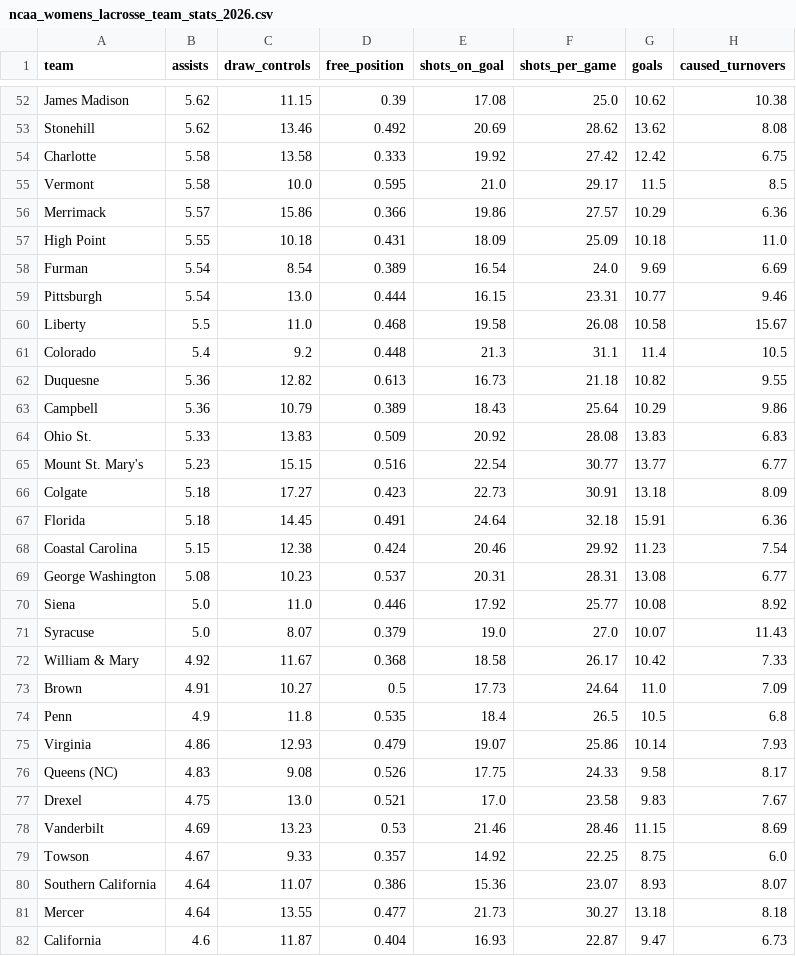
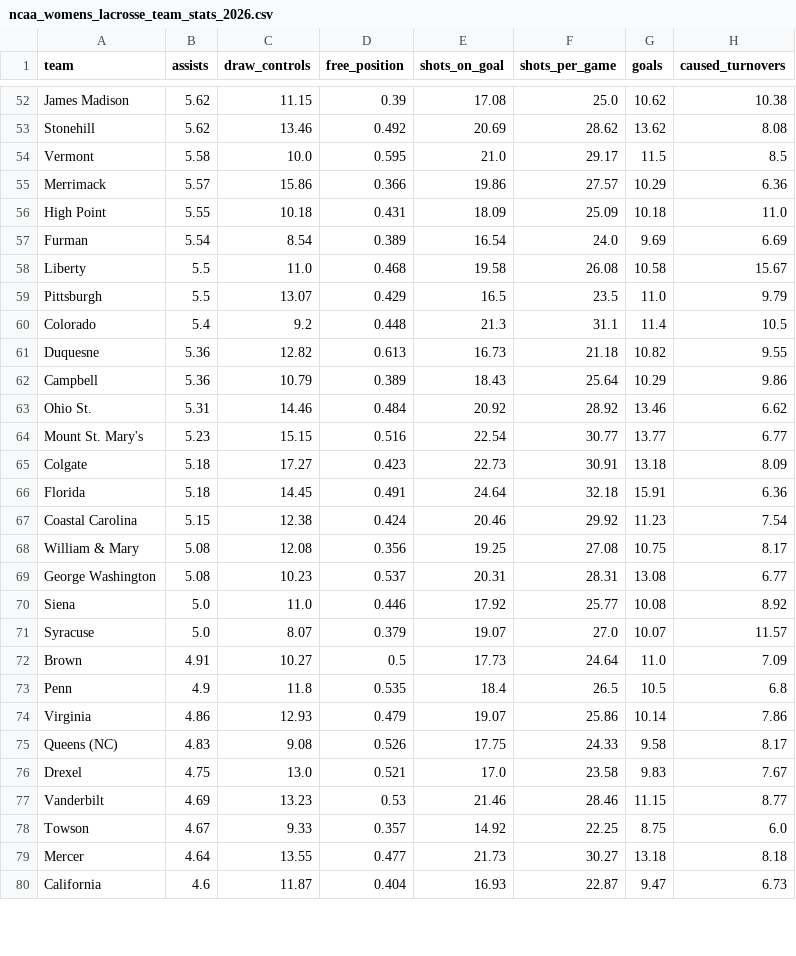
Before and after one commit to Avery-May-2/ncaa-womens-lacrosse-offense, a CSV file: data/ncaa_womens_lacrosse_team_stats_2026.csv, drawn as a sheet; only a part is shown, gaps mark what is left out; the diff covers the shown part only.

```diff
--- a/data/ncaa_womens_lacrosse_team_stats_2026.csv
+++ b/data/ncaa_womens_lacrosse_team_stats_2026.csv
@@ -53,3 +53,2 @@ James Madison,5.62,11.15,0.39,17.08,25.0,10.62,10.38
 Stonehill,5.62,13.46,0.492,20.69,28.62,13.62,8.08
-Charlotte,5.58,13.58,0.333,19.92,27.42,12.42,6.75
 Vermont,5.58,10.0,0.595,21.0,29.17,11.5,8.5
@@ -58,4 +57,4 @@ High Point,5.55,10.18,0.431,18.09,25.09,10.18,11.0
 Furman,5.54,8.54,0.389,16.54,24.0,9.69,6.69
-Pittsburgh,5.54,13.0,0.444,16.15,23.31,10.77,9.46
 Liberty,5.5,11.0,0.468,19.58,26.08,10.58,15.67
+Pittsburgh,5.5,13.07,0.429,16.5,23.5,11.0,9.79
 Colorado,5.4,9.2,0.448,21.3,31.1,11.4,10.5
@@ -63,3 +62,3 @@ Duquesne,5.36,12.82,0.613,16.73,21.18,10.82,9.55
 Campbell,5.36,10.79,0.389,18.43,25.64,10.29,9.86
-Ohio St.,5.33,13.83,0.509,20.92,28.08,13.83,6.83
+Ohio St.,5.31,14.46,0.484,20.92,28.92,13.46,6.62
 Mount St. Mary's,5.23,15.15,0.516,22.54,30.77,13.77,6.77
@@ -68,14 +67,13 @@ Florida,5.18,14.45,0.491,24.64,32.18,15.91,6.36
 Coastal Carolina,5.15,12.38,0.424,20.46,29.92,11.23,7.54
+William & Mary,5.08,12.08,0.356,19.25,27.08,10.75,8.17
 George Washington,5.08,10.23,0.537,20.31,28.31,13.08,6.77
 Siena,5.0,11.0,0.446,17.92,25.77,10.08,8.92
-Syracuse,5.0,8.07,0.379,19.0,27.0,10.07,11.43
-William & Mary,4.92,11.67,0.368,18.58,26.17,10.42,7.33
+Syracuse,5.0,8.07,0.379,19.07,27.0,10.07,11.57
 Brown,4.91,10.27,0.5,17.73,24.64,11.0,7.09
 Penn,4.9,11.8,0.535,18.4,26.5,10.5,6.8
-Virginia,4.86,12.93,0.479,19.07,25.86,10.14,7.93
+Virginia,4.86,12.93,0.479,19.07,25.86,10.14,7.86
 Queens (NC),4.83,9.08,0.526,17.75,24.33,9.58,8.17
 Drexel,4.75,13.0,0.521,17.0,23.58,9.83,7.67
-Vanderbilt,4.69,13.23,0.53,21.46,28.46,11.15,8.69
+Vanderbilt,4.69,13.23,0.53,21.46,28.46,11.15,8.77
 Towson,4.67,9.33,0.357,14.92,22.25,8.75,6.0
-Southern California,4.64,11.07,0.386,15.36,23.07,8.93,8.07
 Mercer,4.64,13.55,0.477,21.73,30.27,13.18,8.18
```
Also changed, not shown: 5 added rows, 4 removed rows and 15 edited cells elsewhere in this file.
